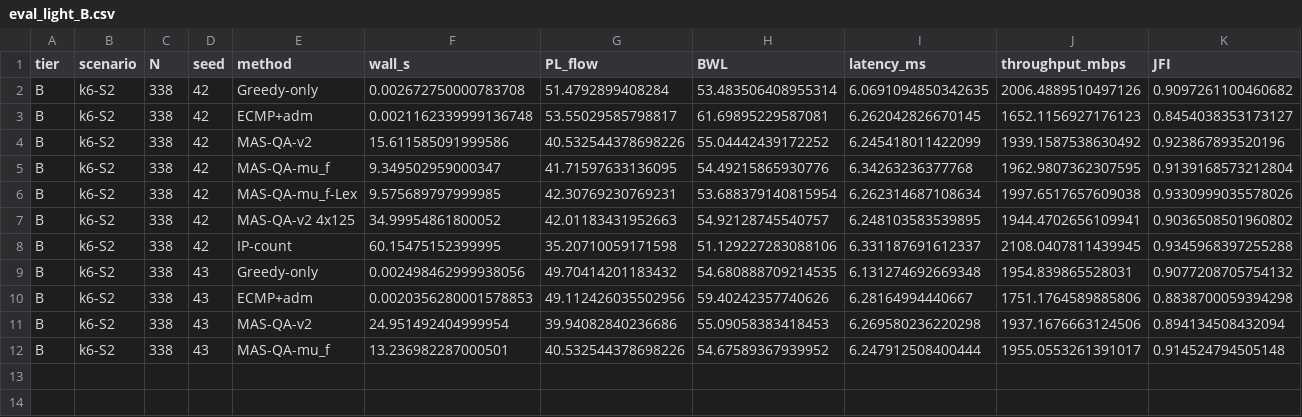
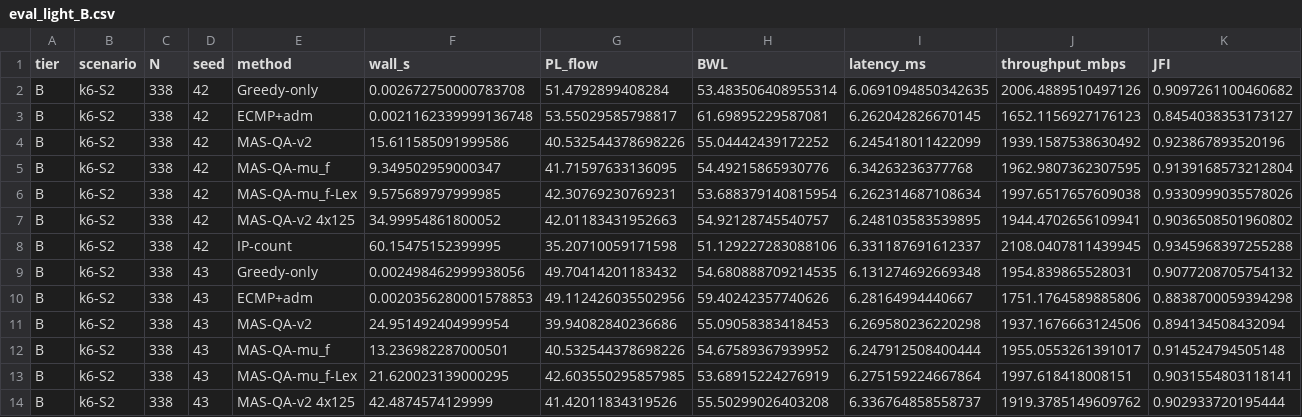
Before and after one commit to welnof99/QA-SDN_source_code, a CSV file: data/chapter6/eval_light_B.csv, drawn as a sheet; only a part is shown; rows hold the shown columns only; the diff names each change by its address in the sheet, - before the commit and + after, or states it on an @@ line.

```diff
--- a/data/chapter6/eval_light_B.csv
+++ b/data/chapter6/eval_light_B.csv
+row 13: B | k6-S2 | 338 | 43 | MAS-QA-mu_f-Lex | 21.620023139000295 | 42.603550295857985 | 53.68915224276919 | 6.275159224667864 | 1997.618418008151 | 0.9031554803118141
+row 14: B | k6-S2 | 338 | 43 | MAS-QA-v2 4x125 | 42.4874574129999 | 41.42011834319526 | 55.50299026403208 | 6.336764858558737 | 1919.3785149609762 | 0.902933720195444
```
Also changed, not shown: 1 other file.
